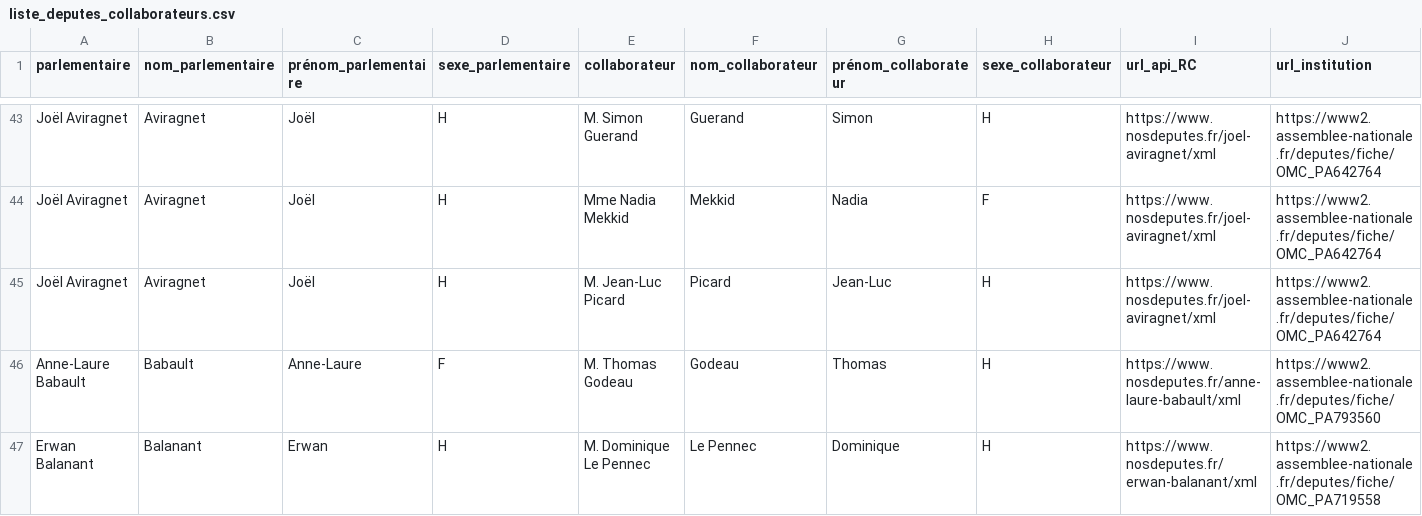
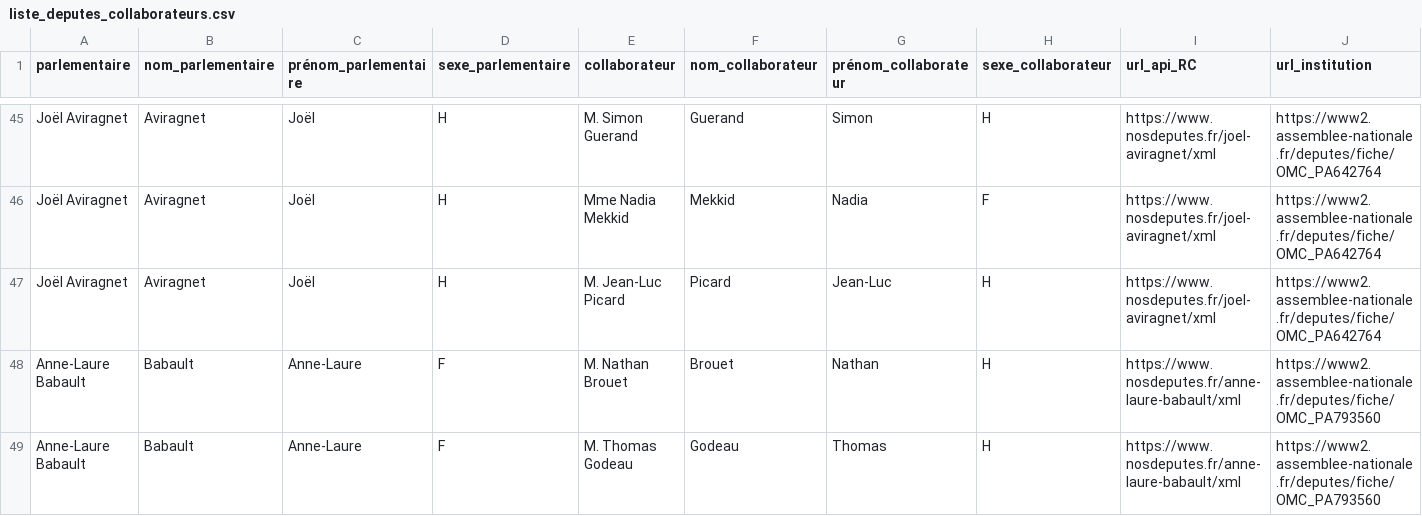
Before and after one commit to regardscitoyens/Collaborateurs-Parlement, a CSV file: data/liste_deputes_collaborateurs.csv, drawn as a sheet; only a part is shown, gaps mark what is left out; the shorter side is filled out with more unchanged rows; rows hold the shown columns only; the diff covers the shown part only; the diff names each change by its address in the sheet, - before the commit and + after, or states it on an @@ line.

Commit message:
autoupdate députés

```diff
--- a/data/liste_deputes_collaborateurs.csv
+++ b/data/liste_deputes_collaborateurs.csv
+row 48: Anne-Laure Babault | Babault | Anne-Laure | F | M. Nathan Brouet | Brouet | Nathan | H | https://www.nosdeputes.fr/anne-laure-babault/xml | https://www2.assemblee-nationale.fr/deputes/fiche/OMC_PA793560
```
Also changed, not shown: 12 added rows, 1 removed row and 1 moved row elsewhere in this file.
